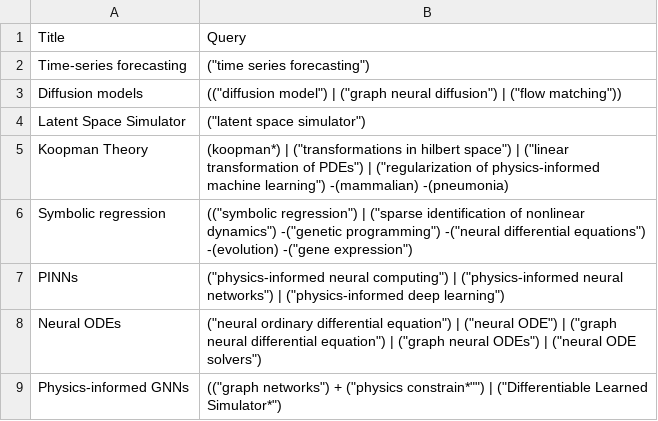
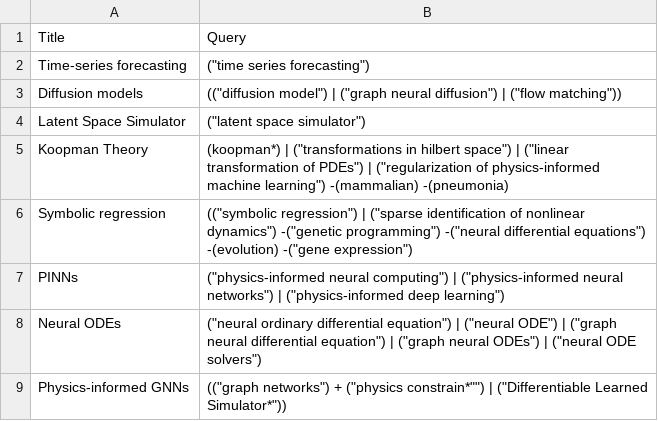
Before and after one commit to VirtualPatientEngine/literatureSurvey, a TSV file: app/data/query.tsv, drawn as a sheet.

Commit message:
hotfix querry - a missing bracket

```diff
--- a/app/data/query.tsv
+++ b/app/data/query.tsv
@@ -8,2 +8,2 @@ PINNs	("physics-informed neural computing") | ("physics-informed neural networks
 Neural ODEs	("neural ordinary differential equation") | ("neural ODE") | ("graph neural differential equation")  | ("graph neural ODEs") | ("neural ODE solvers")
-Physics-informed GNNs	(("graph networks") + ("physics constrain*"") | ("Differentiable Learned Simulator*")
+Physics-informed GNNs	(("graph networks") + ("physics constrain*"") | ("Differentiable Learned Simulator*"))
```
